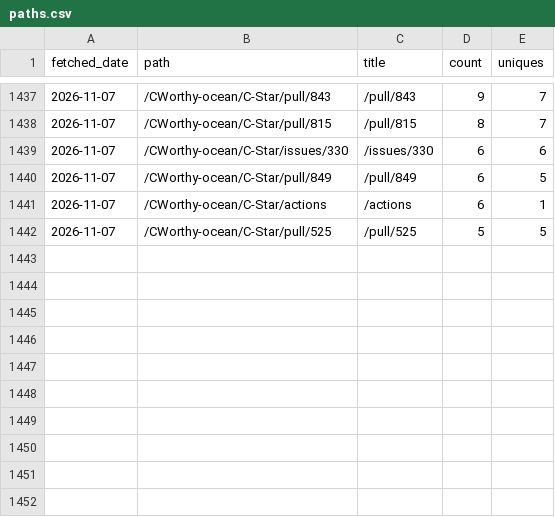
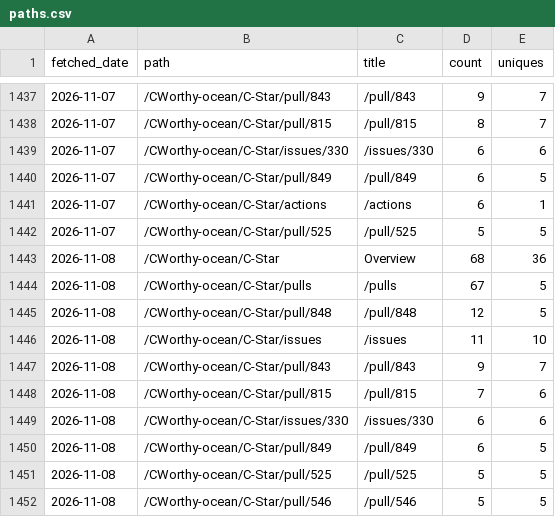
Before and after one commit to CWorthy-ocean/cworthy-gh-metrics, a CSV file: data/CWorthy-ocean/C-Star/paths.csv, drawn as a sheet; only a part is shown, gaps mark what is left out; the diff names each change by its address in the sheet, - before the commit and + after, or states it on an @@ line.

```diff
--- a/data/CWorthy-ocean/C-Star/paths.csv
+++ b/data/CWorthy-ocean/C-Star/paths.csv
+row 1443: 2026-11-08 | /CWorthy-ocean/C-Star | Overview | 68 | 36
+row 1444: 2026-11-08 | /CWorthy-ocean/C-Star/pulls | /pulls | 67 | 5
+row 1445: 2026-11-08 | /CWorthy-ocean/C-Star/pull/848 | /pull/848 | 12 | 5
+row 1446: 2026-11-08 | /CWorthy-ocean/C-Star/issues | /issues | 11 | 10
+row 1447: 2026-11-08 | /CWorthy-ocean/C-Star/pull/843 | /pull/843 | 9 | 7
+row 1448: 2026-11-08 | /CWorthy-ocean/C-Star/pull/815 | /pull/815 | 7 | 6
+row 1449: 2026-11-08 | /CWorthy-ocean/C-Star/issues/330 | /issues/330 | 6 | 6
+row 1450: 2026-11-08 | /CWorthy-ocean/C-Star/pull/849 | /pull/849 | 6 | 5
+row 1451: 2026-11-08 | /CWorthy-ocean/C-Star/pull/525 | /pull/525 | 5 | 5
+row 1452: 2026-11-08 | /CWorthy-ocean/C-Star/pull/546 | /pull/546 | 5 | 5
```
Also changed, not shown: data/CWorthy-ocean/C-Star/referrers.csv, data/CWorthy-ocean/cson-forge/paths.csv, 23 other files.
